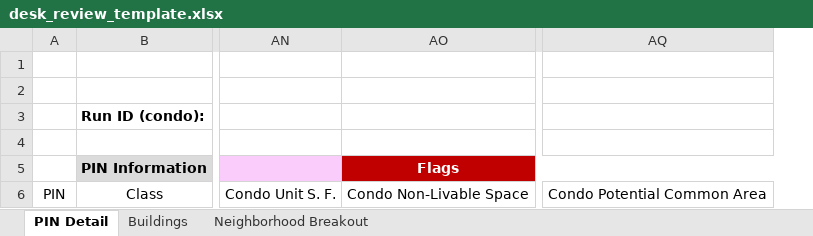
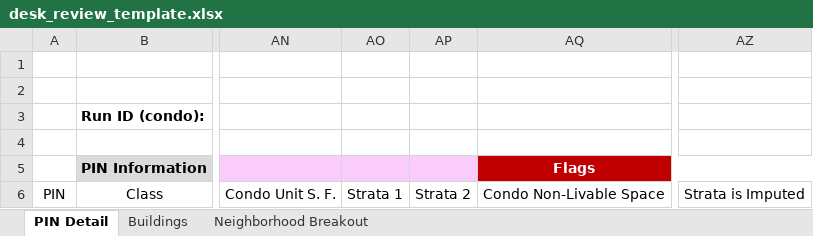
Before and after one commit to ccao-data/model-condo-avm, an Excel workbook: misc/desk_review_template.xlsx, sheet PIN Detail, drawn as a sheet; only a part is shown, gaps mark what is left out; values as stored, in another font and other column widths than the file's, no borders; removed rows and columns are numbered as before the commit, all else as after; the diff names each change by its address in the sheet, - before the commit and + after, or states it on an @@ line.

```diff
--- a/misc/desk_review_template.xlsx (sheet PIN Detail)
+++ b/misc/desk_review_template.xlsx (sheet PIN Detail)
+column AO, row 6: Strata 1
+column AP, row 6: Strata 2
-column AQ, row 6: Condo Potential Common Area
+column AZ, row 6: Strata is Imputed
```
Also changed, not shown: 1 other file.
